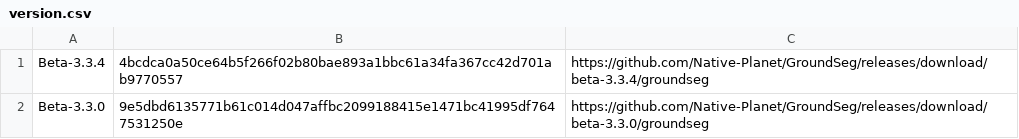
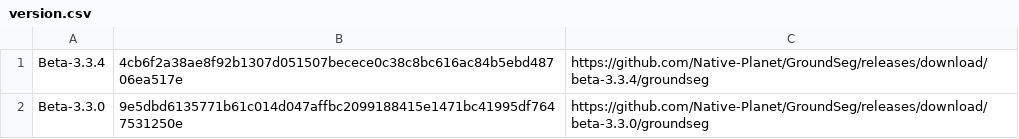
Before and after one commit to Native-Planet/GroundSeg, a CSV file: release/version.csv, drawn as a sheet.

```diff
--- a/release/version.csv
+++ b/release/version.csv
@@ -1,2 +1,2 @@
-Beta-3.3.4,4bcdca0a50ce64b5f266f02b80bae893a1bbc61a34fa367cc42d701ab9770557,https://github.com/Native-Planet/GroundSeg/releases/download/beta-3.3.4/groundseg
+Beta-3.3.4,4cb6f2a38ae8f92b1307d051507becece0c38c8bc616ac84b5ebd48706ea517e,https://github.com/Native-Planet/GroundSeg/releases/download/beta-3.3.4/groundseg
 Beta-3.3.0,9e5dbd6135771b61c014d047affbc2099188415e1471bc41995df7647531250e,https://github.com/Native-Planet/GroundSeg/releases/download/beta-3.3.0/groundseg
```
Also changed, not shown: 1 other file.
